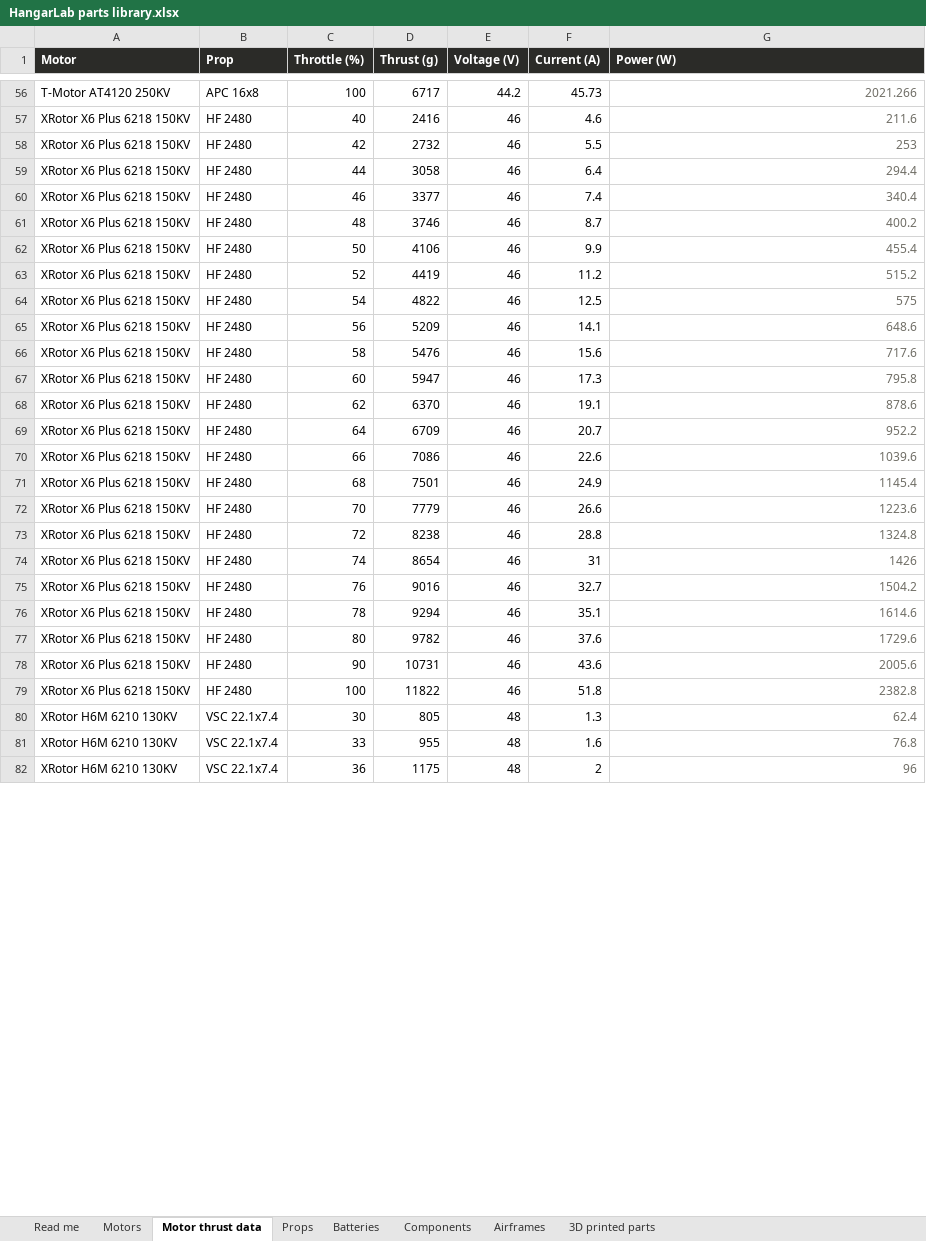
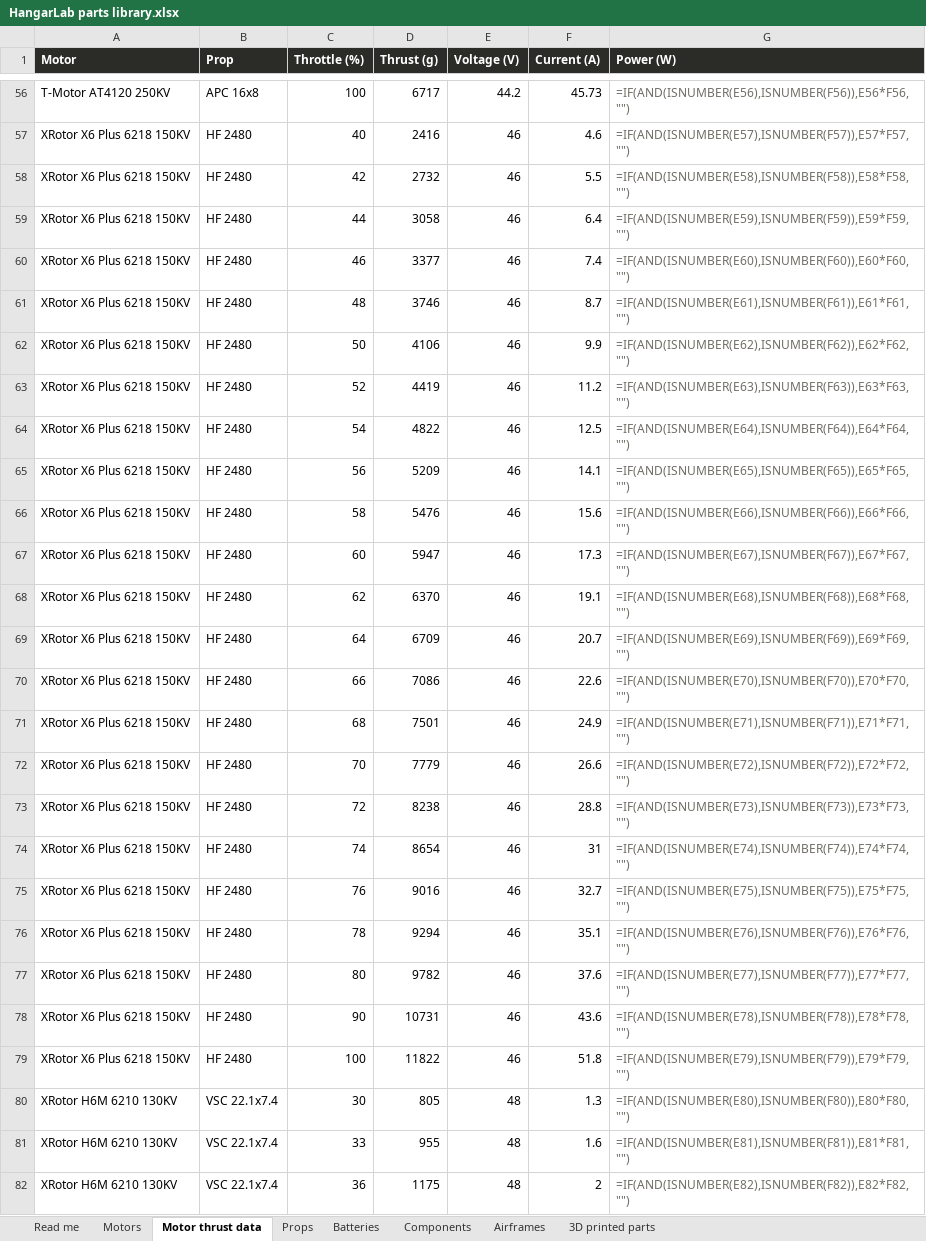
Before and after one commit to vuquang284/hangarlab, an Excel workbook: tools/HangarLab parts library.xlsx, sheet Motor thrust data, drawn as a sheet; only a part is shown, gaps mark what is left out; values as stored, in another font and other column widths than the file's, no borders; formulas without a stored value are shown as written; the diff covers the shown part only; the diff names each change by its address in the sheet, - before the commit and + after, or states it on an @@ line.

```diff
--- a/tools/HangarLab parts library.xlsx (sheet Motor thrust data)
+++ b/tools/HangarLab parts library.xlsx (sheet Motor thrust data)
-G56 (Power (W)): 2021.266
+G56 (Power (W)): =IF(AND(ISNUMBER(E56),ISNUMBER(F56)),E56*F56,"")
-G57 (Power (W)): 211.6
+G57 (Power (W)): =IF(AND(ISNUMBER(E57),ISNUMBER(F57)),E57*F57,"")
-G58 (Power (W)): 253
+G58 (Power (W)): =IF(AND(ISNUMBER(E58),ISNUMBER(F58)),E58*F58,"")
-G59 (Power (W)): 294.4
+G59 (Power (W)): =IF(AND(ISNUMBER(E59),ISNUMBER(F59)),E59*F59,"")
-G60 (Power (W)): 340.4
+G60 (Power (W)): =IF(AND(ISNUMBER(E60),ISNUMBER(F60)),E60*F60,"")
-G61 (Power (W)): 400.2
+G61 (Power (W)): =IF(AND(ISNUMBER(E61),ISNUMBER(F61)),E61*F61,"")
-G62 (Power (W)): 455.4
+G62 (Power (W)): =IF(AND(ISNUMBER(E62),ISNUMBER(F62)),E62*F62,"")
-G63 (Power (W)): 515.2
+G63 (Power (W)): =IF(AND(ISNUMBER(E63),ISNUMBER(F63)),E63*F63,"")
-G64 (Power (W)): 575
+G64 (Power (W)): =IF(AND(ISNUMBER(E64),ISNUMBER(F64)),E64*F64,"")
-G65 (Power (W)): 648.6
+G65 (Power (W)): =IF(AND(ISNUMBER(E65),ISNUMBER(F65)),E65*F65,"")
-G66 (Power (W)): 717.6
+G66 (Power (W)): =IF(AND(ISNUMBER(E66),ISNUMBER(F66)),E66*F66,"")
-G67 (Power (W)): 795.8
+G67 (Power (W)): =IF(AND(ISNUMBER(E67),ISNUMBER(F67)),E67*F67,"")
-G68 (Power (W)): 878.6
+G68 (Power (W)): =IF(AND(ISNUMBER(E68),ISNUMBER(F68)),E68*F68,"")
-G69 (Power (W)): 952.2
+G69 (Power (W)): =IF(AND(ISNUMBER(E69),ISNUMBER(F69)),E69*F69,"")
-G70 (Power (W)): 1039.6
+G70 (Power (W)): =IF(AND(ISNUMBER(E70),ISNUMBER(F70)),E70*F70,"")
-G71 (Power (W)): 1145.4
+G71 (Power (W)): =IF(AND(ISNUMBER(E71),ISNUMBER(F71)),E71*F71,"")
-G72 (Power (W)): 1223.6
+G72 (Power (W)): =IF(AND(ISNUMBER(E72),ISNUMBER(F72)),E72*F72,"")
-G73 (Power (W)): 1324.8
+G73 (Power (W)): =IF(AND(ISNUMBER(E73),ISNUMBER(F73)),E73*F73,"")
-G74 (Power (W)): 1426
+G74 (Power (W)): =IF(AND(ISNUMBER(E74),ISNUMBER(F74)),E74*F74,"")
-G75 (Power (W)): 1504.2
+G75 (Power (W)): =IF(AND(ISNUMBER(E75),ISNUMBER(F75)),E75*F75,"")
-G76 (Power (W)): 1614.6
+G76 (Power (W)): =IF(AND(ISNUMBER(E76),ISNUMBER(F76)),E76*F76,"")
-G77 (Power (W)): 1729.6
+G77 (Power (W)): =IF(AND(ISNUMBER(E77),ISNUMBER(F77)),E77*F77,"")
-G78 (Power (W)): 2005.6
+G78 (Power (W)): =IF(AND(ISNUMBER(E78),ISNUMBER(F78)),E78*F78,"")
-G79 (Power (W)): 2382.8
+G79 (Power (W)): =IF(AND(ISNUMBER(E79),ISNUMBER(F79)),E79*F79,"")
-G80 (Power (W)): 62.4
+G80 (Power (W)): =IF(AND(ISNUMBER(E80),ISNUMBER(F80)),E80*F80,"")
-G81 (Power (W)): 76.8
+G81 (Power (W)): =IF(AND(ISNUMBER(E81),ISNUMBER(F81)),E81*F81,"")
-G82 (Power (W)): 96
+G82 (Power (W)): =IF(AND(ISNUMBER(E82),ISNUMBER(F82)),E82*F82,"")
```
Also changed, not shown: 215 edited cells elsewhere in this sheet, sheet Props, tools/HangarLab template.xlsx, 7 other files.
